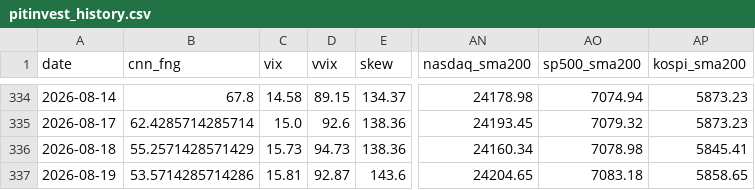
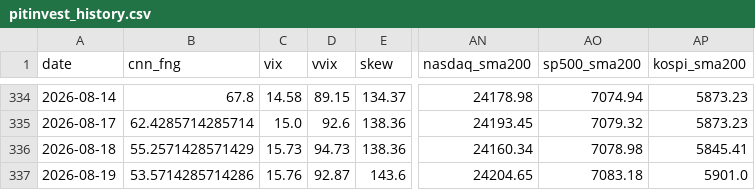
Before and after one commit to komubal-del/pitinvest-bot, a CSV file: pitinvest_history.csv, drawn as a sheet; only a part is shown, gaps mark what is left out; the diff names each change by its address in the sheet, - before the commit and + after, or states it on an @@ line.

```diff
--- a/pitinvest_history.csv
+++ b/pitinvest_history.csv
-C337 (vix): 15.81
+C337 (vix): 15.76
-AP337 (kospi_sma200): 5858.65
+AP337 (kospi_sma200): 5901.0
```
Also changed, not shown: 2 other files.
